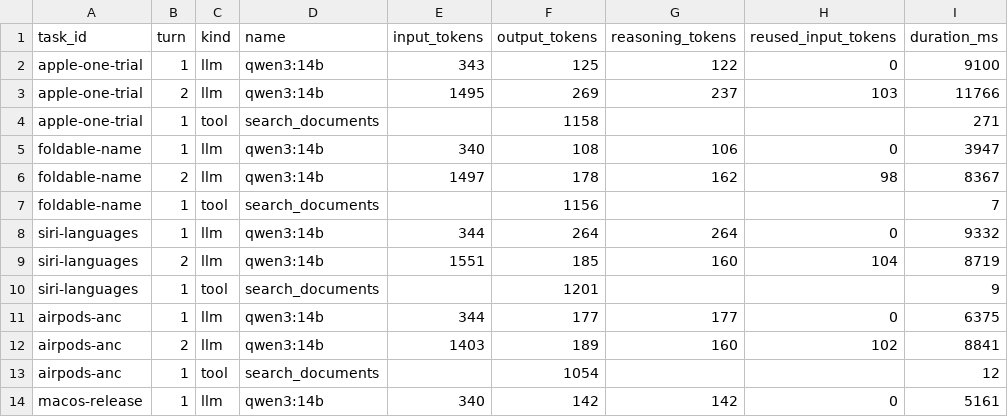
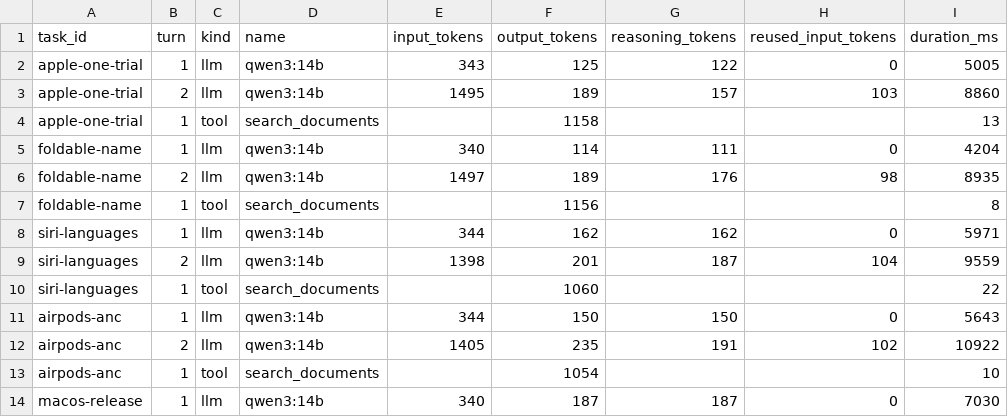
Before and after one commit to AndrewKonst/tg-agent-rag, a CSV file: reports/baseline-calls.csv, drawn as a sheet; only a part is shown; the diff covers the shown part only.

```diff
--- a/reports/baseline-calls.csv
+++ b/reports/baseline-calls.csv
@@ -1,14 +1,14 @@
 task_id,turn,kind,name,input_tokens,output_tokens,reasoning_tokens,reused_input_tokens,duration_ms
-apple-one-trial,1,llm,qwen3:14b,343,125,122,0,9100
-apple-one-trial,2,llm,qwen3:14b,1495,269,237,103,11766
-apple-one-trial,1,tool,search_documents,,1158,,,271
-foldable-name,1,llm,qwen3:14b,340,108,106,0,3947
-foldable-name,2,llm,qwen3:14b,1497,178,162,98,8367
-foldable-name,1,tool,search_documents,,1156,,,7
-siri-languages,1,llm,qwen3:14b,344,264,264,0,9332
-siri-languages,2,llm,qwen3:14b,1551,185,160,104,8719
-siri-languages,1,tool,search_documents,,1201,,,9
-airpods-anc,1,llm,qwen3:14b,344,177,177,0,6375
-airpods-anc,2,llm,qwen3:14b,1403,189,160,102,8841
-airpods-anc,1,tool,search_documents,,1054,,,12
-macos-release,1,llm,qwen3:14b,340,142,142,0,5161
+apple-one-trial,1,llm,qwen3:14b,343,125,122,0,5005
+apple-one-trial,2,llm,qwen3:14b,1495,189,157,103,8860
+apple-one-trial,1,tool,search_documents,,1158,,,13
+foldable-name,1,llm,qwen3:14b,340,114,111,0,4204
+foldable-name,2,llm,qwen3:14b,1497,189,176,98,8935
+foldable-name,1,tool,search_documents,,1156,,,8
+siri-languages,1,llm,qwen3:14b,344,162,162,0,5971
+siri-languages,2,llm,qwen3:14b,1398,201,187,104,9559
+siri-languages,1,tool,search_documents,,1060,,,22
+airpods-anc,1,llm,qwen3:14b,344,150,150,0,5643
+airpods-anc,2,llm,qwen3:14b,1405,235,191,102,10922
+airpods-anc,1,tool,search_documents,,1054,,,10
+macos-release,1,llm,qwen3:14b,340,187,187,0,7030
```
Also changed, not shown: 34 edited cells elsewhere in this file, reports/baseline-runs.csv, 5 other files.
